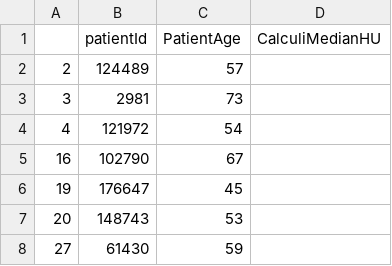
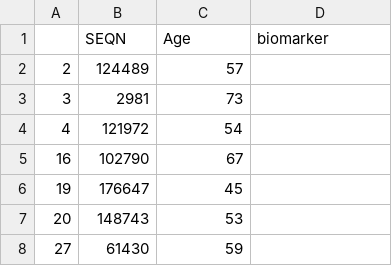
Before and after one commit to delton137/delton137.github.io, a CSV file: CalculiMedianHU.csv, drawn as a sheet; only a part is shown.

```diff
--- a/CalculiMedianHU.csv
+++ b/CalculiMedianHU.csv
@@ -1,2 +1,2 @@
-,patientId,PatientAge,CalculiMedianHU
+,SEQN,Age,biomarker
 2,124489,57,
```
Also changed, not shown: BMDL1StandardHU.csv, BMDL3StandardHU.csv, 43 other files.
